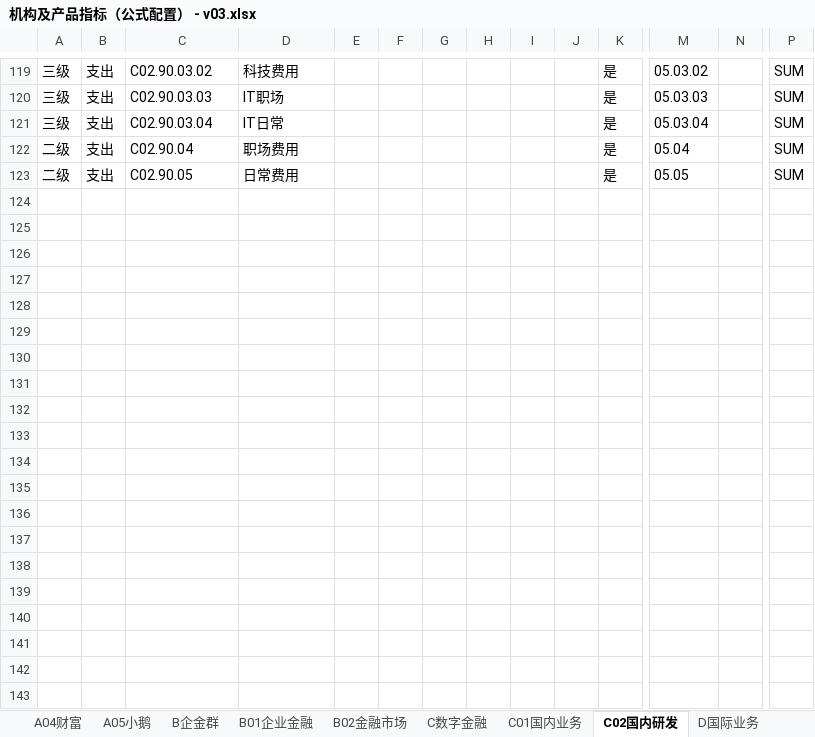
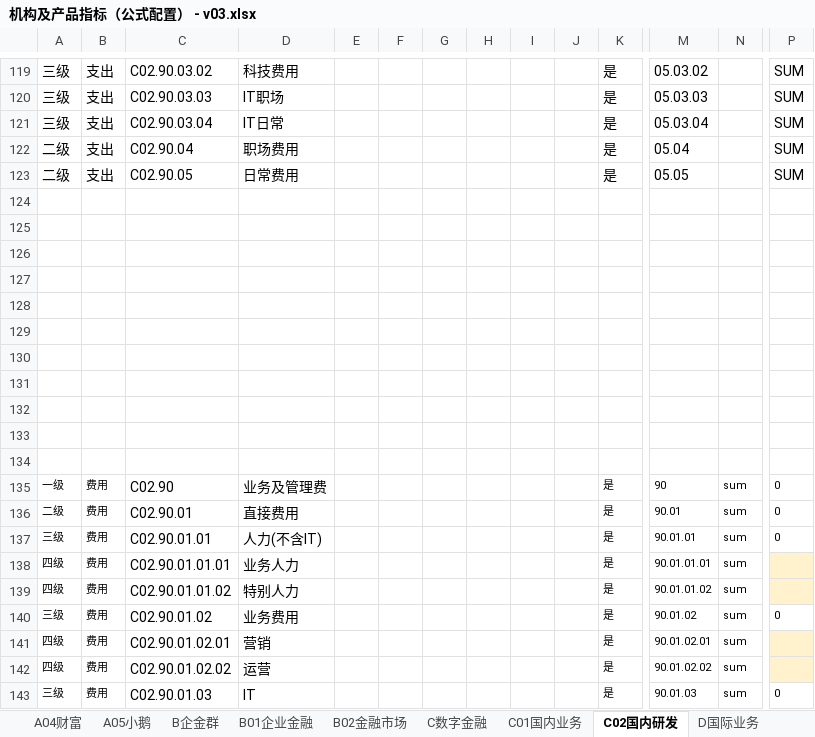
Before and after one commit to wuzhideren5-glitch/banking-budget-system-demo, an Excel workbook: resources/business_inputs/机构及产品指标（公式配置） - v03.xlsx, sheet C02国内研发, drawn as a sheet; only a part is shown, gaps mark what is left out; values as stored, in another font and other column widths than the file's, no borders; rows hold the shown columns only; the diff covers the shown part only; the diff names each change by its address in the sheet, - before the commit and + after, or states it on an @@ line.

```diff
--- a/resources/business_inputs/机构及产品指标（公式配置） - v03.xlsx (sheet C02国内研发)
+++ b/resources/business_inputs/机构及产品指标（公式配置） - v03.xlsx (sheet C02国内研发)
+row 124: (empty)
+row 125: (empty)
+row 126: (empty)
+row 127: (empty)
+row 128: (empty)
+row 129: (empty)
+row 130: (empty)
+row 131: (empty)
+row 132: (empty)
+row 133: (empty)
+row 134: (empty)
+row 135: 一级 | 费用 | C02.90 | 业务及管理费 |  |  |  |  |  |  | 是 | 90 | sum | 0
+row 136: 二级 | 费用 | C02.90.01 | 直接费用 |  |  |  |  |  |  | 是 | 90.01 | sum | 0
+row 137: 三级 | 费用 | C02.90.01.01 | 人力(不含IT) |  |  |  |  |  |  | 是 | 90.01.01 | sum | 0
+row 138: 四级 | 费用 | C02.90.01.01.01 | 业务人力 |  |  |  |  |  |  | 是 | 90.01.01.01 | sum
+row 139: 四级 | 费用 | C02.90.01.01.02 | 特别人力 |  |  |  |  |  |  | 是 | 90.01.01.02 | sum
+row 140: 三级 | 费用 | C02.90.01.02 | 业务费用 |  |  |  |  |  |  | 是 | 90.01.02 | sum | 0
+row 141: 四级 | 费用 | C02.90.01.02.01 | 营销 |  |  |  |  |  |  | 是 | 90.01.02.01 | sum
+row 142: 四级 | 费用 | C02.90.01.02.02 | 运营 |  |  |  |  |  |  | 是 | 90.01.02.02 | sum
+row 143: 三级 | 费用 | C02.90.01.03 | IT |  |  |  |  |  |  | 是 | 90.01.03 | sum | 0
```
Also changed, not shown: 51 added rows elsewhere in this sheet, sheet A个金群, sheet A01泛微粒贷, sheet D国际业务, sheet F司库及其他, sheet E01小鹅导流, sheet C01国内业务, 11 more sheets, formulas that keep their value, resources/business_inputs/机构及产品指标（公式配置） - v0.xlsx, 12 other files.
